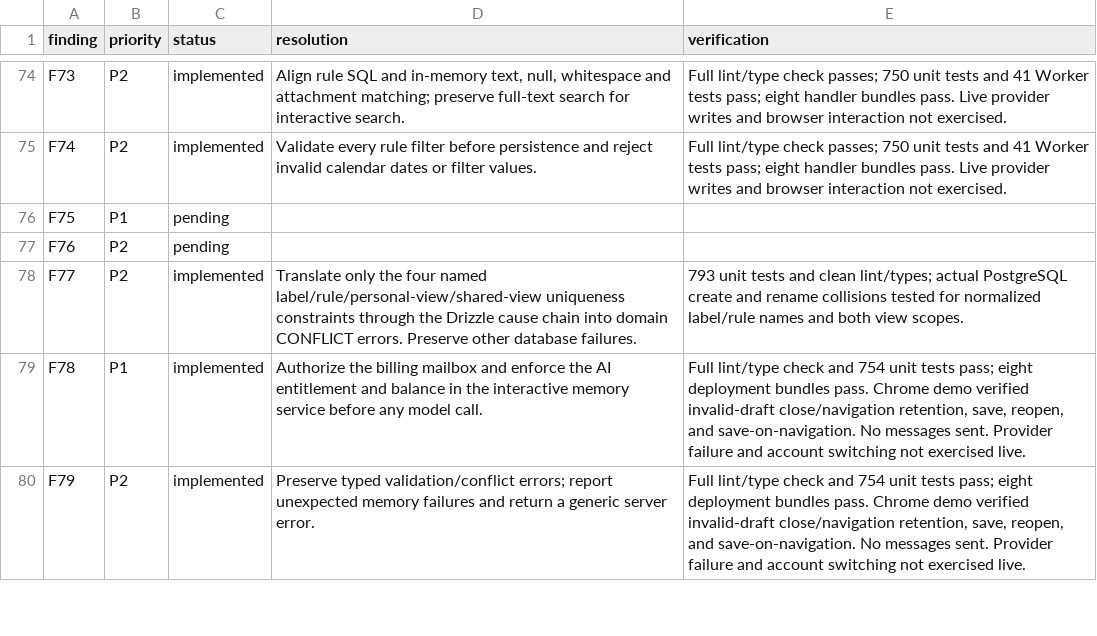
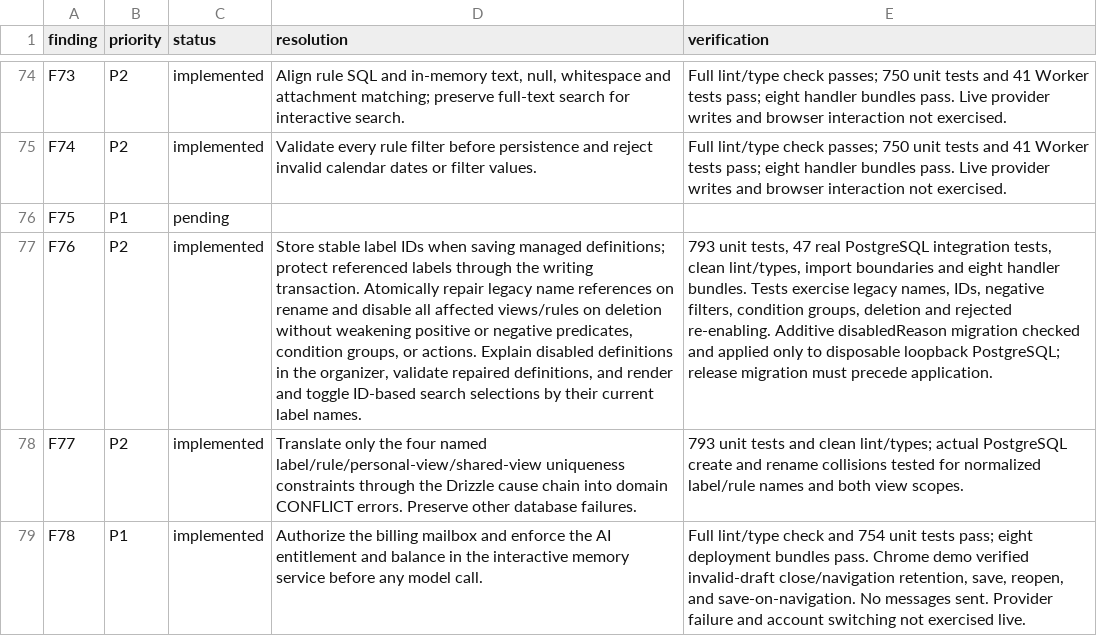
Before and after one commit to quieter-email/quieter, a CSV file: docs/audits/2026-09-07/resolution.csv, drawn as a sheet; only a part is shown, gaps mark what is left out; the shorter side is filled out with more unchanged rows; the diff names each change by its address in the sheet, - before the commit and + after, or states it on an @@ line.

Commit message:
fix(mail): preserve saved definitions when labels change

```diff
--- a/docs/audits/2026-09-07/resolution.csv
+++ b/docs/audits/2026-09-07/resolution.csv
-C77 (status): pending
+C77 (status): implemented
-D77 (resolution): (empty)
+D77 (resolution): Store stable label IDs when saving managed definitions; protect referenced labels through the writing transaction. Atomically repair legacy name references on rename and disable all affected views/rules on deletion without weakening positive or negative predicates, condition groups, or actions. Explain disabled definitions in the organizer, validate repaired definitions, and render and toggle ID-based search selections by their current label names.
-E77 (verification): (empty)
+E77 (verification): 793 unit tests, 47 real PostgreSQL integration tests, clean lint/types, import boundaries and eight handler bundles. Tests exercise legacy names, IDs, negative filters, condition groups, deletion and rejected re-enabling. Additive disabledReason migration checked and applied only to disposable loopback PostgreSQL; release migration must precede application.
```
Also changed, not shown: 15 other files.
